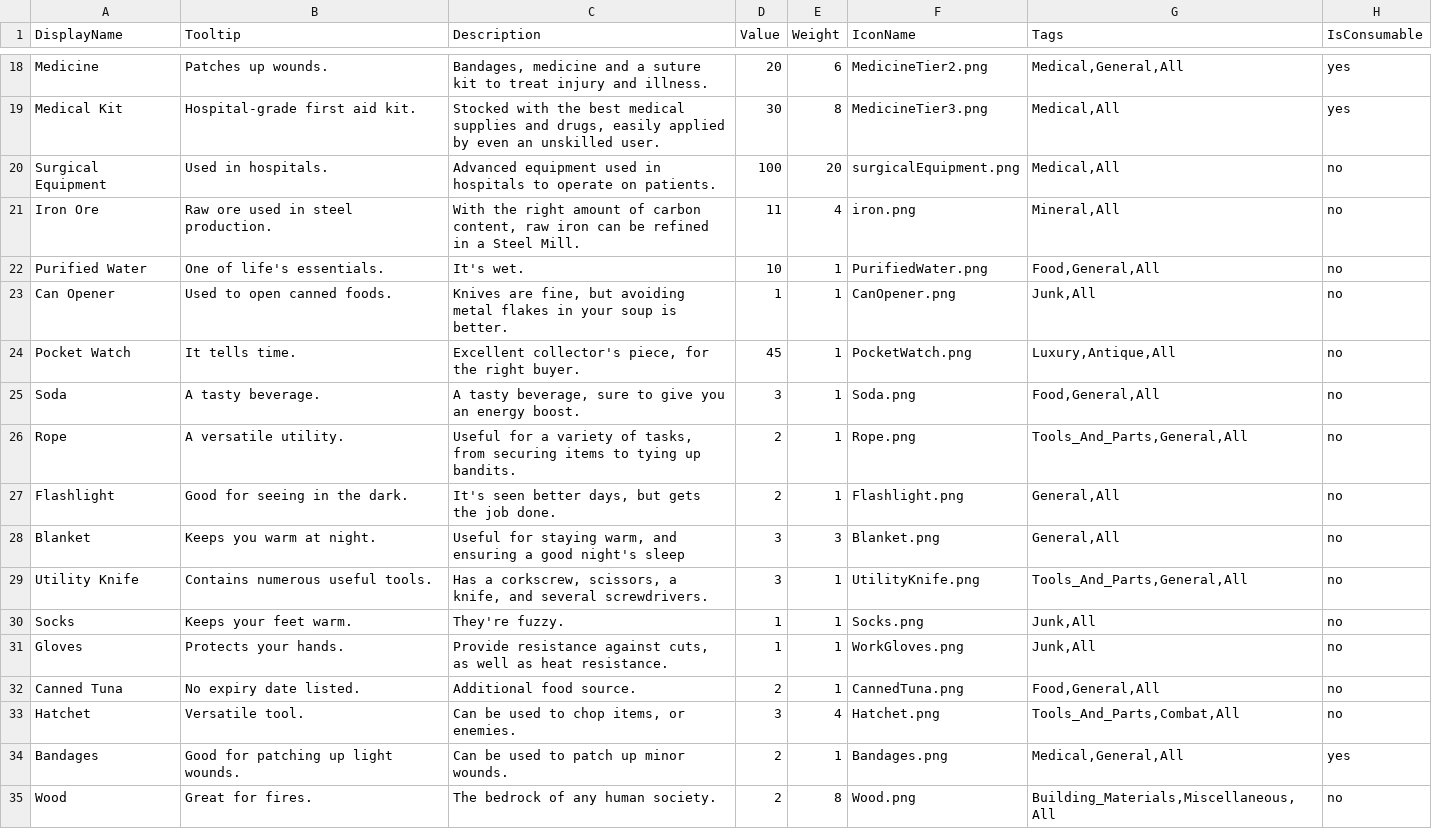
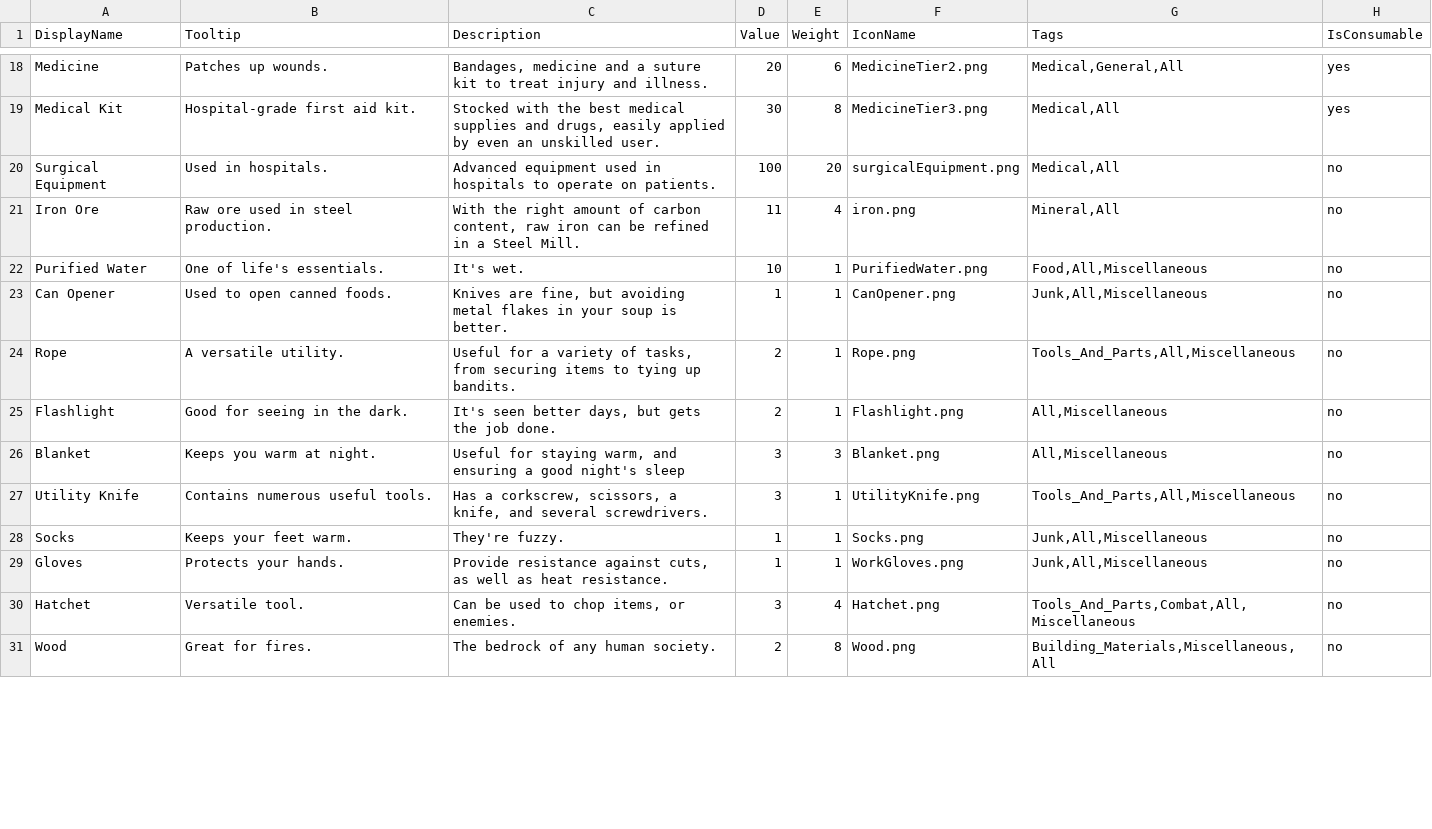
Before and after one commit to GameDevProject-S20/Pre-Production, a CSV file: 4900Project/Assets/StreamingAssets/BackupData/Items.csv, drawn as a sheet; only a part is shown, gaps mark what is left out; the diff covers the shown part only.

```diff
--- a/4900Project/Assets/StreamingAssets/BackupData/Items.csv
+++ b/4900Project/Assets/StreamingAssets/BackupData/Items.csv
@@ -21,15 +21,11 @@ Surgical Equipment,Used in hospitals.,Advanced equipment used in hospitals to op
 Iron Ore,Raw ore used in steel production.,"With the right amount of carbon content, raw iron can be refined in a Steel Mill.",11,4,iron.png,"Mineral,All",no
-Purified Water,One of life's essentials.,It's wet.,10,1,PurifiedWater.png,"Food,General,All",no
-Can Opener,Used to open canned foods.,"Knives are fine, but avoiding metal flakes in your soup is better.",1,1,CanOpener.png,"Junk,All",no
-Pocket Watch,It tells time.,"Excellent collector's piece, for the right buyer.",45,1,PocketWatch.png,"Luxury,Antique,All",no
-Soda,A tasty beverage.,"A tasty beverage, sure to give you an energy boost.",3,1,Soda.png,"Food,General,All",no
-Rope,A versatile utility.,"Useful for a variety of tasks, from securing items to tying up bandits.",2,1,Rope.png,"Tools_And_Parts,General,All",no
-Flashlight,Good for seeing in the dark.,"It's seen better days, but gets the job done.",2,1,Flashlight.png,"General,All",no
-Blanket,Keeps you warm at night.,"Useful for staying warm, and ensuring a good night's sleep",3,3,Blanket.png,"General,All",no
-Utility Knife,Contains numerous useful tools.,"Has a corkscrew, scissors, a knife, and several screwdrivers.",3,1,UtilityKnife.png,"Tools_And_Parts,General,All",no
-Socks,Keeps your feet warm.,They're fuzzy.,1,1,Socks.png,"Junk,All",no
-Gloves,Protects your hands.,"Provide resistance against cuts, as well as heat resistance.",1,1,WorkGloves.png,"Junk,All",no
-Canned Tuna,No expiry date listed.,Additional food source.,2,1,CannedTuna.png,"Food,General,All",no
-Hatchet,Versatile tool.,"Can be used to chop items, or enemies.",3,4,Hatchet.png,"Tools_And_Parts,Combat,All",no
-Bandages,Good for patching up light wounds.,Can be used to patch up minor wounds.,2,1,Bandages.png,"Medical,General,All",yes
+Purified Water,One of life's essentials.,It's wet.,10,1,PurifiedWater.png,"Food,All,Miscellaneous",no
+Can Opener,Used to open canned foods.,"Knives are fine, but avoiding metal flakes in your soup is better.",1,1,CanOpener.png,"Junk,All,Miscellaneous",no
+Rope,A versatile utility.,"Useful for a variety of tasks, from securing items to tying up bandits.",2,1,Rope.png,"Tools_And_Parts,All,Miscellaneous",no
+Flashlight,Good for seeing in the dark.,"It's seen better days, but gets the job done.",2,1,Flashlight.png,"All,Miscellaneous",no
+Blanket,Keeps you warm at night.,"Useful for staying warm, and ensuring a good night's sleep",3,3,Blanket.png,"All,Miscellaneous",no
+Utility Knife,Contains numerous useful tools.,"Has a corkscrew, scissors, a knife, and several screwdrivers.",3,1,UtilityKnife.png,"Tools_And_Parts,All,Miscellaneous",no
+Socks,Keeps your feet warm.,They're fuzzy.,1,1,Socks.png,"Junk,All,Miscellaneous",no
+Gloves,Protects your hands.,"Provide resistance against cuts, as well as heat resistance.",1,1,WorkGloves.png,"Junk,All,Miscellaneous",no
+Hatchet,Versatile tool.,"Can be used to chop items, or enemies.",3,4,Hatchet.png,"Tools_And_Parts,Combat,All,Miscellaneous",no
 Wood,Great for fires.,The bedrock of any human society.,2,8,Wood.png,"Building_Materials,Miscellaneous,All",no
```
Also changed, not shown: 3 removed rows and 14 edited cells elsewhere in this file, 5 other files.
